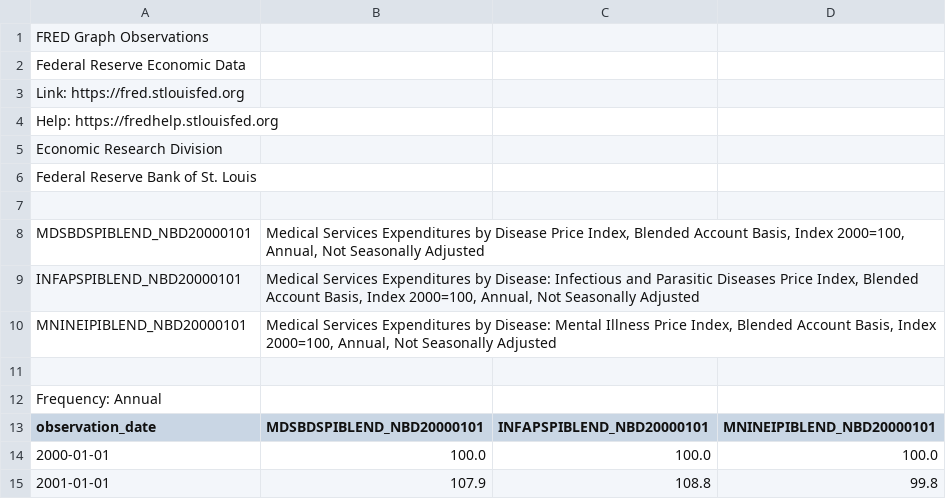
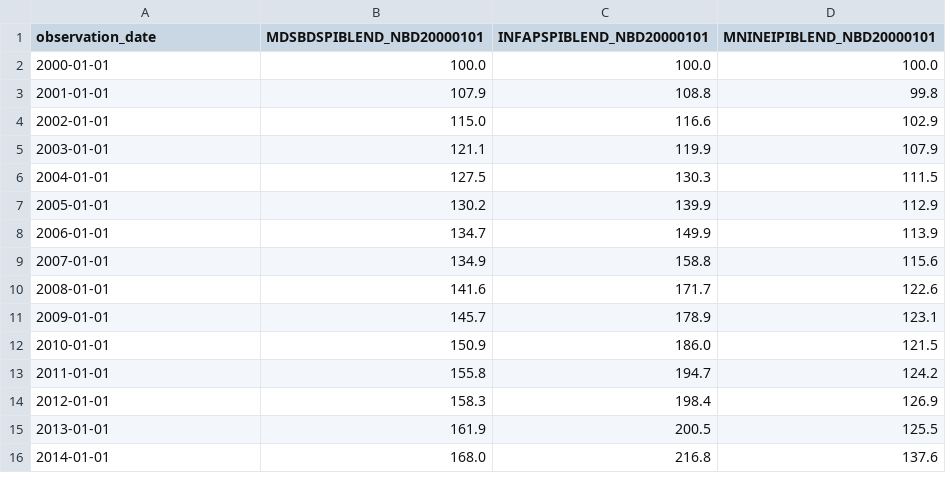
Before and after one commit to 1006udm/Price-Index, a CSV file: Medicalservicesspending.csv, drawn as a sheet; only a part is shown; the shorter side is filled out with more unchanged rows.

Commit message:
Update Medicalservicesspending.csv

```diff
--- a/Medicalservicesspending.csv
+++ b/Medicalservicesspending.csv
@@ -1,13 +1 @@
-FRED Graph Observations,,,
-Federal Reserve Economic Data,,,
-Link: https://fred.stlouisfed.org,,,
-Help: https://fredhelp.stlouisfed.org,,,
-Economic Research Division,,,
-Federal Reserve Bank of St. Louis,,,
-,,,
-MDSBDSPIBLEND_NBD20000101,"Medical Services Expenditures by Disease Price Index, Blended Account Basis, Index 2000=100, Annual, Not Seasonally Adjusted",,
-INFAPSPIBLEND_NBD20000101,"Medical Services Expenditures by Disease: Infectious and Parasitic Diseases Price Index, Blended Account Basis, Index 2000=100, Annual, Not Seasonally Adjusted",,
-MNINEIPIBLEND_NBD20000101,"Medical Services Expenditures by Disease: Mental Illness Price Index, Blended Account Basis, Index 2000=100, Annual, Not Seasonally Adjusted",,
-,,,
-Frequency: Annual,,,
 observation_date,MDSBDSPIBLEND_NBD20000101,INFAPSPIBLEND_NBD20000101,MNINEIPIBLEND_NBD20000101
```
